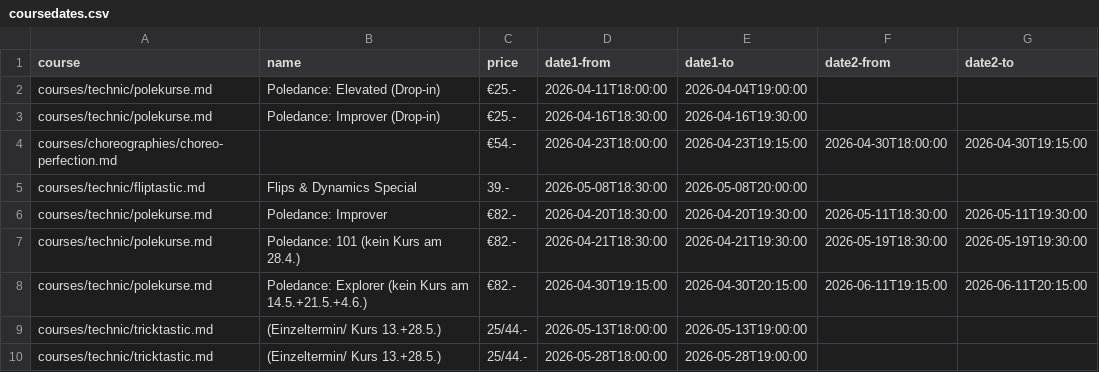
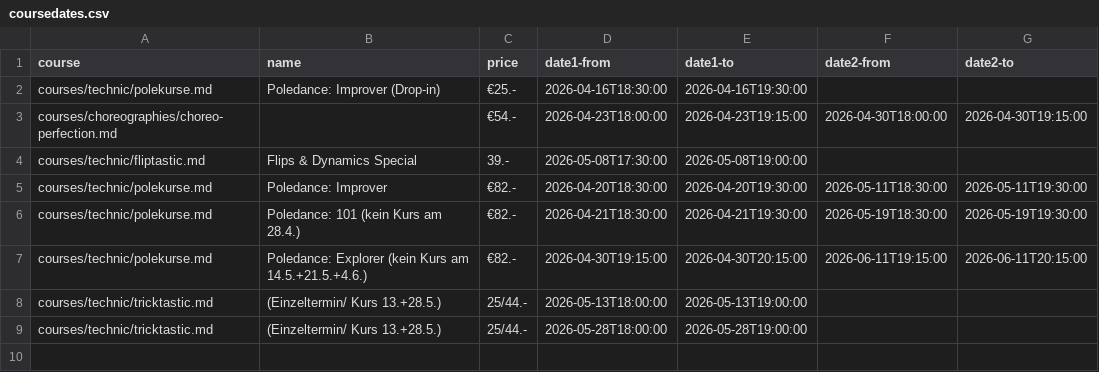
Before and after one commit to ivypoledance/ivypoledance.github.io, a CSV file: coursedates.csv, drawn as a sheet.

Commit message:
Update coursedates.csv

```diff
--- a/coursedates.csv
+++ b/coursedates.csv
@@ -1,6 +1,5 @@
 course,name,price,date1-from,date1-to,date2-from,date2-to
-courses/technic/polekurse.md,Poledance: Elevated (Drop-in),€25.-,2026-04-11T18:00:00,2026-04-04T19:00:00,,
 courses/technic/polekurse.md,Poledance: Improver (Drop-in),€25.-,2026-04-16T18:30:00,2026-04-16T19:30:00,,
 courses/choreographies/choreo-perfection.md,,€54.-,2026-04-23T18:00:00,2026-04-23T19:15:00,2026-04-30T18:00:00,2026-04-30T19:15:00
-courses/technic/fliptastic.md,Flips & Dynamics Special,39.-,2026-05-08T18:30:00,2026-05-08T20:00:00,,
+courses/technic/fliptastic.md,Flips & Dynamics Special,39.-,2026-05-08T17:30:00,2026-05-08T19:00:00,,
 courses/technic/polekurse.md,Poledance: Improver,€82.-,2026-04-20T18:30:00,2026-04-20T19:30:00,2026-05-11T18:30:00,2026-05-11T19:30:00
```
